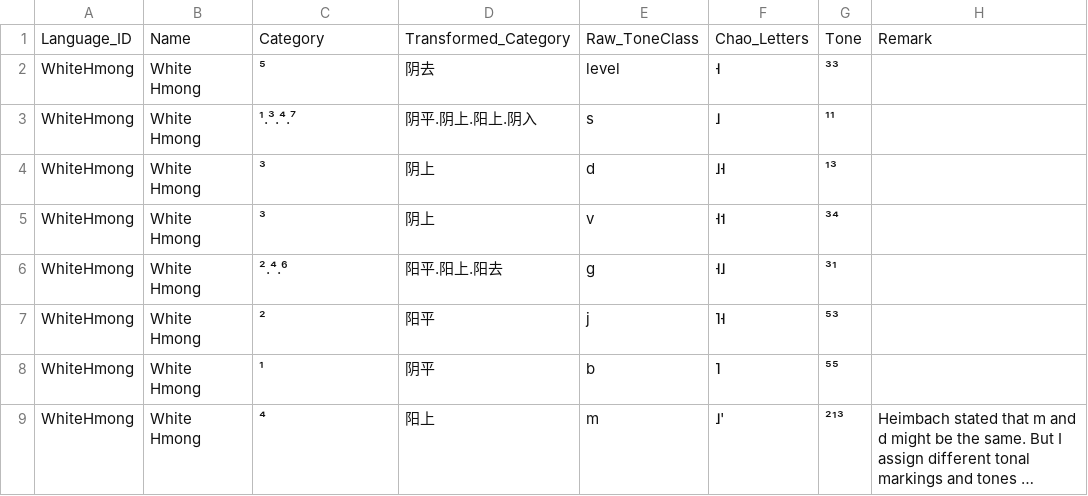
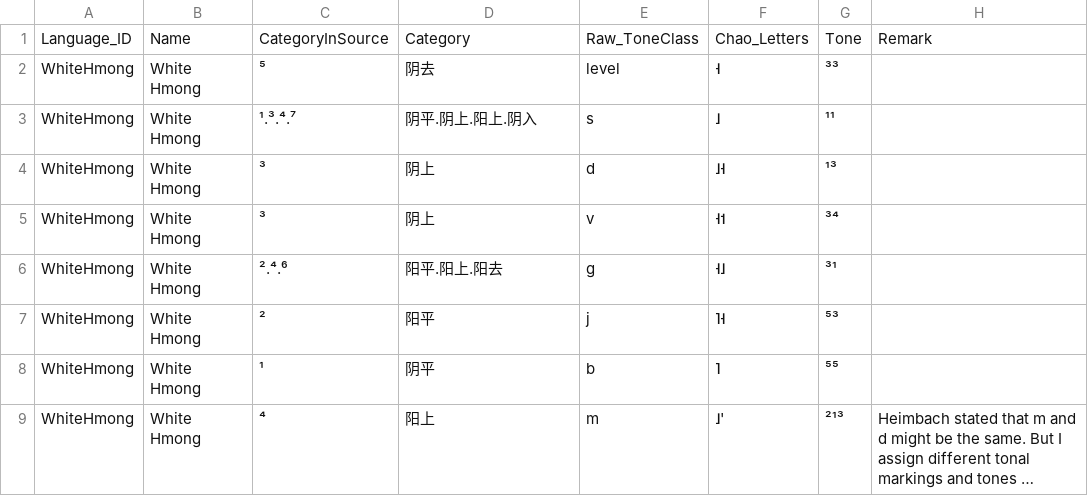
Before and after one commit to lexibank/wold, a TSV file: etc/tones.tsv, drawn as a sheet; long unchanged cells end in ….

Commit message:
update column names

```diff
--- a/etc/tones.tsv
+++ b/etc/tones.tsv
@@ -1,2 +1,2 @@
-Language_ID	Name	Category	Transformed_Category	Raw_ToneClass	Chao_Letters	Tone	Remark
+Language_ID	Name	CategoryInSource	Category	Raw_ToneClass	Chao_Letters	Tone	Remark
 WhiteHmong	White Hmong	⁵	阴去	level	˧	³³	
```
